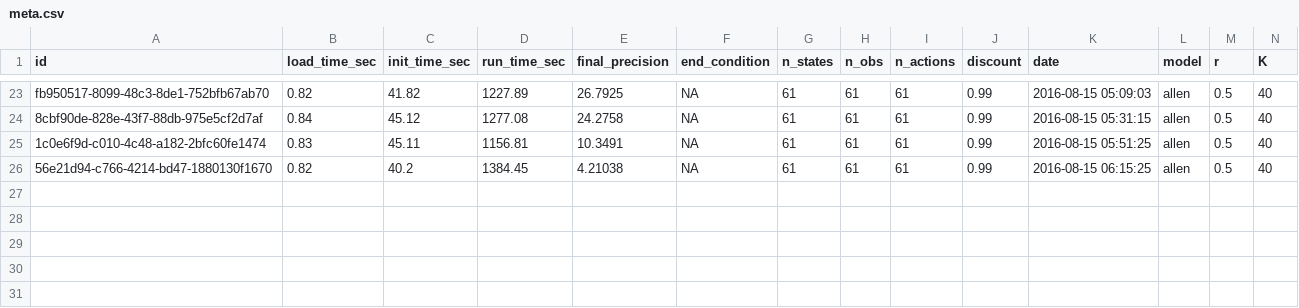
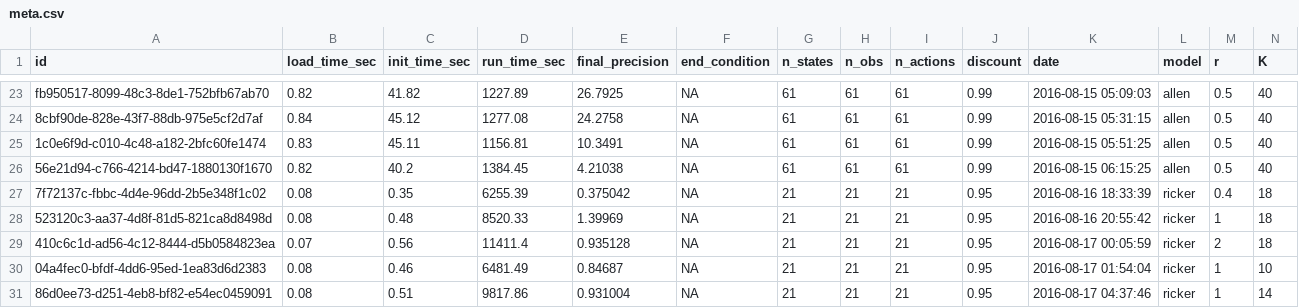
Before and after one commit to boettiger-lab/pomdp-solutions-library, a CSV file: meta.csv, drawn as a sheet; only a part is shown, gaps mark what is left out; rows hold the shown columns only; the diff names each change by its address in the sheet, - before the commit and + after, or states it on an @@ line.

```diff
--- a/meta.csv
+++ b/meta.csv
+row 27: 7f72137c-fbbc-4d4e-96dd-2b5e348f1c02 | 0.08 | 0.35 | 6255.39 | 0.375042 | NA | 21 | 21 | 21 | 0.95 | 2016-08-16 18:33:39 | ricker | 0.4 | 18
+row 28: 523120c3-aa37-4d8f-81d5-821ca8d8498d | 0.08 | 0.48 | 8520.33 | 1.39969 | NA | 21 | 21 | 21 | 0.95 | 2016-08-16 20:55:42 | ricker | 1 | 18
+row 29: 410c6c1d-ad56-4c12-8444-d5b0584823ea | 0.07 | 0.56 | 11411.4 | 0.935128 | NA | 21 | 21 | 21 | 0.95 | 2016-08-17 00:05:59 | ricker | 2 | 18
+row 30: 04a4fec0-bfdf-4dd6-95ed-1ea83d6d2383 | 0.08 | 0.46 | 6481.49 | 0.84687 | NA | 21 | 21 | 21 | 0.95 | 2016-08-17 01:54:04 | ricker | 1 | 10
+row 31: 86d0ee73-d251-4eb8-bf82-e54ec0459091 | 0.08 | 0.51 | 9817.86 | 0.931004 | NA | 21 | 21 | 21 | 0.95 | 2016-08-17 04:37:46 | ricker | 1 | 14
```
Also changed, not shown: 11 other files.
